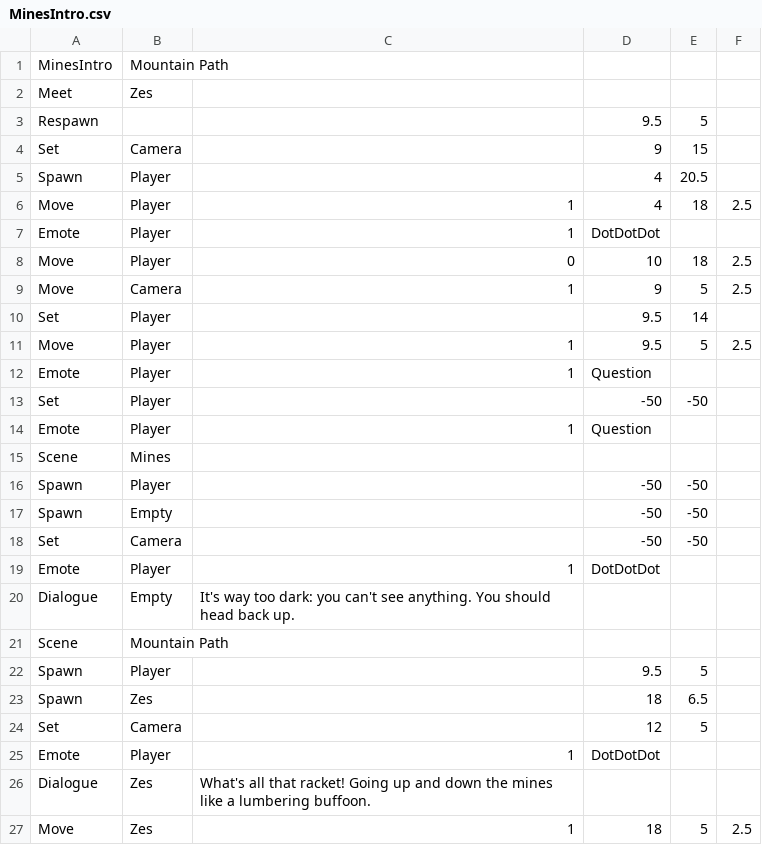
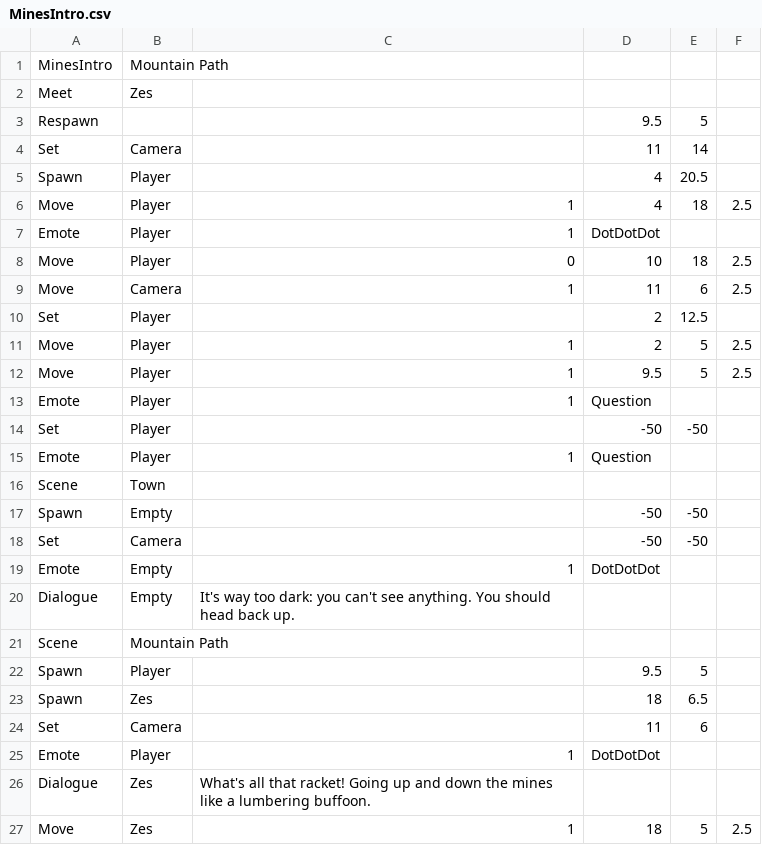
Before and after one commit to Zzyzva/FarmGame, a CSV file: Assets/Cutscene/Resources/MinesIntro.csv, drawn as a sheet; only a part is shown.

```diff
--- a/Assets/Cutscene/Resources/MinesIntro.csv
+++ b/Assets/Cutscene/Resources/MinesIntro.csv
@@ -3,3 +3,3 @@ Meet|Zes|||||||
 Respawn|||9.5|5||||
-Set|Camera||9|15||||
+Set|Camera||11|14||||
 Spawn|Player||4|20.5||||
@@ -8,4 +8,5 @@ Emote|Player|1|DotDotDot|||||
 Move|Player|0|10|18|2.5|||
-Move|Camera|1|9|5|2.5|||
-Set|Player||9.5|14||||
+Move|Camera|1|11|6|2.5|||
+Set|Player||2|12.5||||
+Move|Player|1|2|5|2.5|||
 Move|Player|1|9.5|5|2.5|||
@@ -14,7 +15,6 @@ Set|Player||-50|-50||||
 Emote|Player|1|Question|||||
-Scene|Mines|||||||
-Spawn|Player||-50|-50||||
+Scene|Town|||||||
 Spawn|Empty||-50|-50||||
 Set|Camera||-50|-50||||
-Emote|Player|1|DotDotDot|||||
+Emote|Empty|1|DotDotDot|||||
 Dialogue|Empty|It's way too dark: you can't see anything. You should head back up.||||||
@@ -23,3 +23,3 @@ Spawn|Player||9.5|5||||
 Spawn|Zes||18|6.5||||
-Set|Camera||12|5||||
+Set|Camera||11|6||||
 Emote|Player|1|DotDotDot|||||
```
Also changed, not shown: Assets/Cutscene/Resources/BoulderRemoved.csv, Assets/Cutscene/Resources/FishingIntro.csv, 30 other files.
